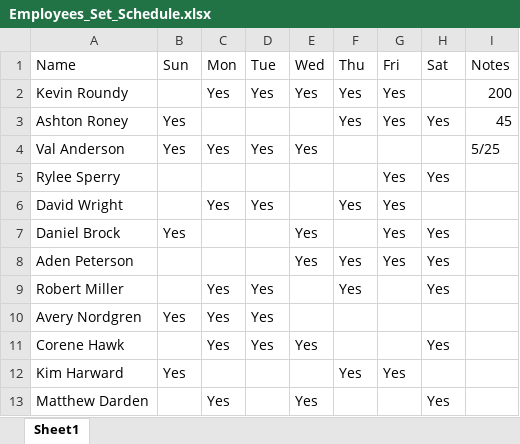
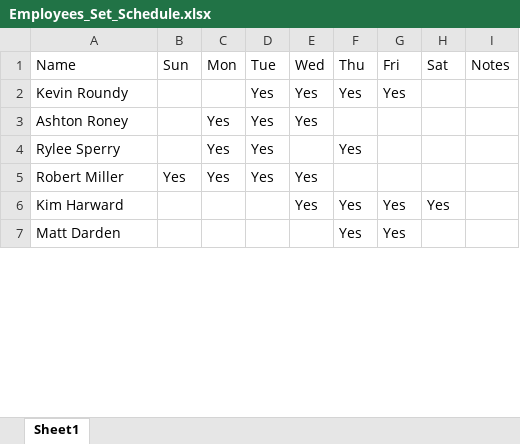
Before and after one commit to benberryhill/Schedule, an Excel workbook: excel_sheets/Employees_Set_Schedule.xlsx, sheet Sheet1, drawn as a sheet; only a part is shown; values as stored, in another font and other column widths than the file's, no cell formats; conditional formats not drawn; removed rows and columns are numbered as before the commit, all else as after; the diff covers the shown part only; the diff names each change by its address in the sheet, - before the commit and + after, or states it on an @@ line.

Commit message:
changes and notes after meeting with Brandon

```diff
--- a/excel_sheets/Employees_Set_Schedule.xlsx (sheet Sheet1)
+++ b/excel_sheets/Employees_Set_Schedule.xlsx (sheet Sheet1)
-C2 (Mon): Yes
+C2 (Mon): (empty)
-I2 (Notes): 200
+I2 (Notes): (empty)
-B3 (Sun): Yes
+B3 (Sun): (empty)
-C3 (Mon): (empty)
+C3 (Mon): Yes
-D3 (Tue): (empty)
+D3 (Tue): Yes
-E3 (Wed): (empty)
+E3 (Wed): Yes
-F3 (Thu): Yes
+F3 (Thu): (empty)
-G3 (Fri): Yes
+G3 (Fri): (empty)
-H3 (Sat): Yes
+H3 (Sat): (empty)
-I3 (Notes): 45
+I3 (Notes): (empty)
-row 4: Val Anderson | Yes | Yes | Yes | Yes |  |  |  | 5/25
-C4 (Mon): (empty)
+C4 (Mon): Yes
-D4 (Tue): (empty)
+D4 (Tue): Yes
-F4 (Thu): (empty)
+F4 (Thu): Yes
-G4 (Fri): Yes
+G4 (Fri): (empty)
-H4 (Sat): Yes
+H4 (Sat): (empty)
-row 6: David Wright |  | Yes | Yes |  | Yes | Yes
-row 7: Daniel Brock | Yes |  |  | Yes |  | Yes | Yes
-row 8: Aden Peterson |  |  |  | Yes | Yes | Yes | Yes
-B5 (Sun): (empty)
+B5 (Sun): Yes
-E5 (Wed): (empty)
+E5 (Wed): Yes
-F5 (Thu): Yes
+F5 (Thu): (empty)
-H5 (Sat): Yes
+H5 (Sat): (empty)
-row 10: Avery Nordgren | Yes | Yes | Yes
-row 11: Corene Hawk |  | Yes | Yes | Yes |  |  | Yes
-B6 (Sun): Yes
+B6 (Sun): (empty)
-E6 (Wed): (empty)
+E6 (Wed): Yes
-H6 (Sat): (empty)
+H6 (Sat): Yes
-row 13: Matthew Darden |  | Yes |  | Yes |  |  | Yes
+row 7: Matt Darden |  |  |  |  | Yes | Yes
```
Also changed, not shown: 11 added rows, 50 removed rows and 85 edited cells elsewhere in this sheet, cell formats, 2 other files.
